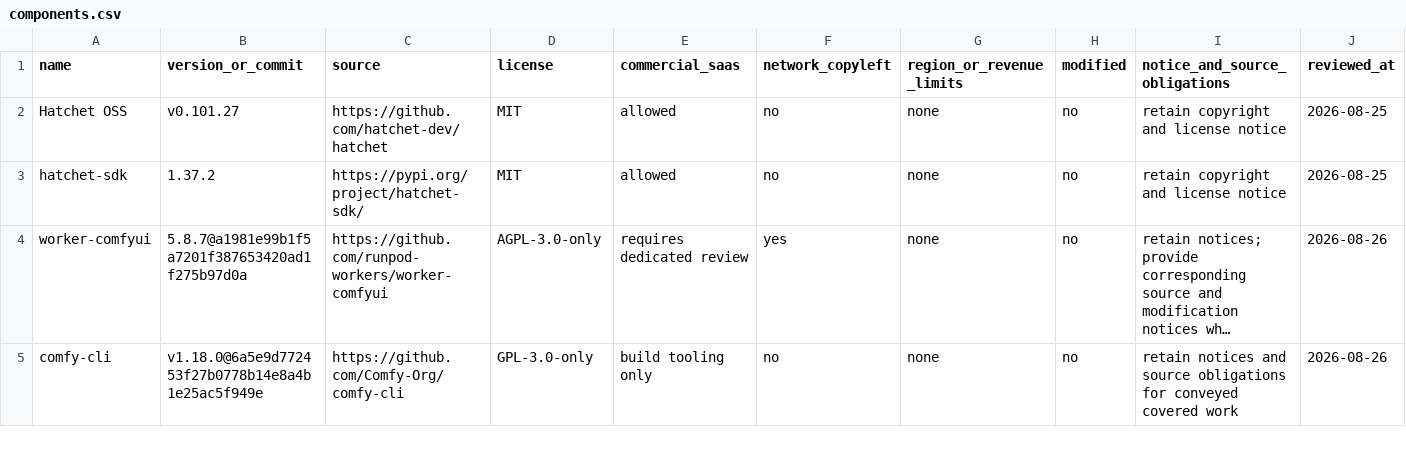
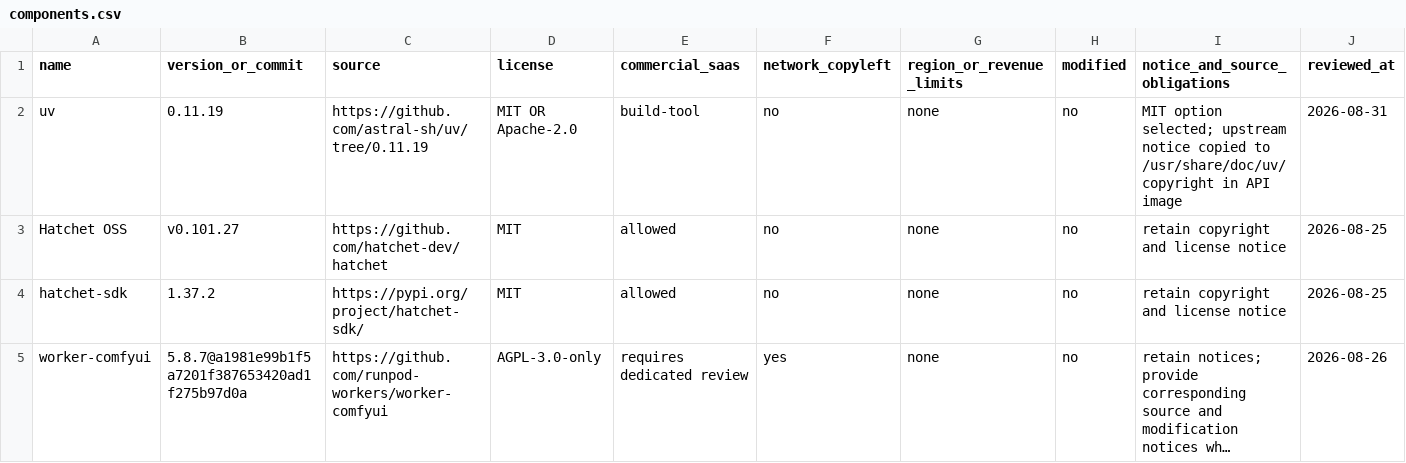
Before and after one commit to sehor/video-maker, a CSV file: docs/licenses/components.csv, drawn as a sheet; only a part is shown; the shorter side is filled out with more unchanged rows; long unchanged cells end in …; rows hold the shown columns only; the diff names each change by its address in the sheet, - before the commit and + after, or states it on an @@ line.

```diff
--- a/docs/licenses/components.csv
+++ b/docs/licenses/components.csv
+row 2: uv | 0.11.19 | https://github.com/astral-sh/uv/tree/0.11.19 | MIT OR Apache-2.0 | build-tool | no | none | no | MIT option selected; upstream notice copied to /usr/share/doc/uv/copyright in API image | 2026-08-31
```
Also changed, not shown: 16 other files.
